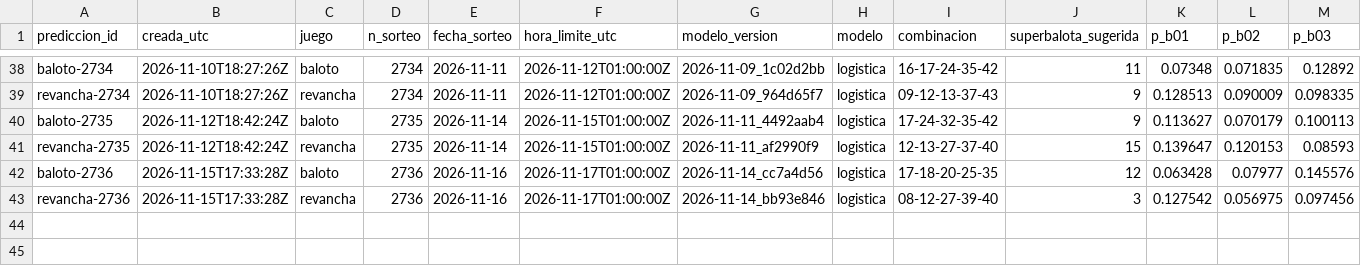
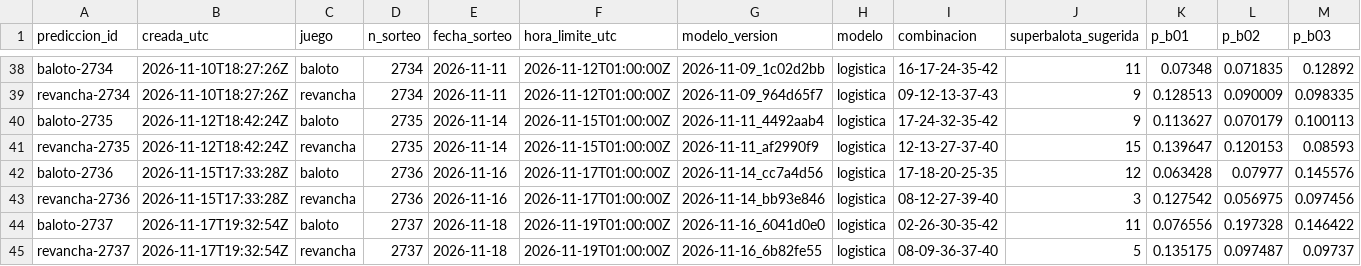
Before and after one commit to ronaldo-duran/baloto-fun-ML, a CSV file: predictions/predictions_log.csv, drawn as a sheet; only a part is shown, gaps mark what is left out; rows hold the shown columns only; the diff names each change by its address in the sheet, - before the commit and + after, or states it on an @@ line.

```diff
--- a/predictions/predictions_log.csv
+++ b/predictions/predictions_log.csv
+row 44: baloto-2737 | 2026-11-17T19:32:54Z | baloto | 2737 | 2026-11-18 | 2026-11-19T01:00:00Z | 2026-11-16_6041d0e0 | logistica | 02-26-30-35-42 | 11 | 0.076556 | 0.197328 | 0.146422
+row 45: revancha-2737 | 2026-11-17T19:32:54Z | revancha | 2737 | 2026-11-18 | 2026-11-19T01:00:00Z | 2026-11-16_6b82fe55 | logistica | 08-09-36-37-40 | 5 | 0.135175 | 0.097487 | 0.09737
```
Also changed, not shown: data/processed/draws.csv, predictions/reconciliation_log.csv, 15 other files.
